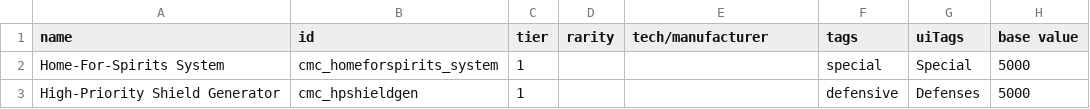
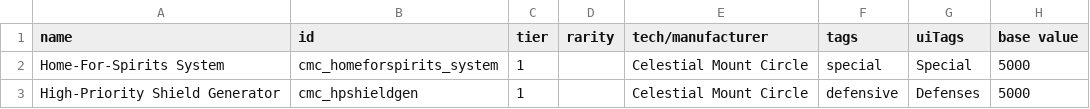
Before and after one commit to TruthOriginem/Celestial-Mount-Circle, a CSV file: data/hullmods/hull_mods.csv, drawn as a sheet; only a part is shown; the diff covers the shown part only; the diff names each change by its address in the sheet, - before the commit and + after, or states it on an @@ line.

```diff
--- a/data/hullmods/hull_mods.csv
+++ b/data/hullmods/hull_mods.csv
-E2:E3 (tech/manufacturer): (empty)
+E2:E3 (tech/manufacturer): Celestial Mount Circle
```
Also changed, not shown: 1 added row elsewhere in this file, data/campaign/special_items.csv, data/weapons/weapon_data.csv, 48 other files.
